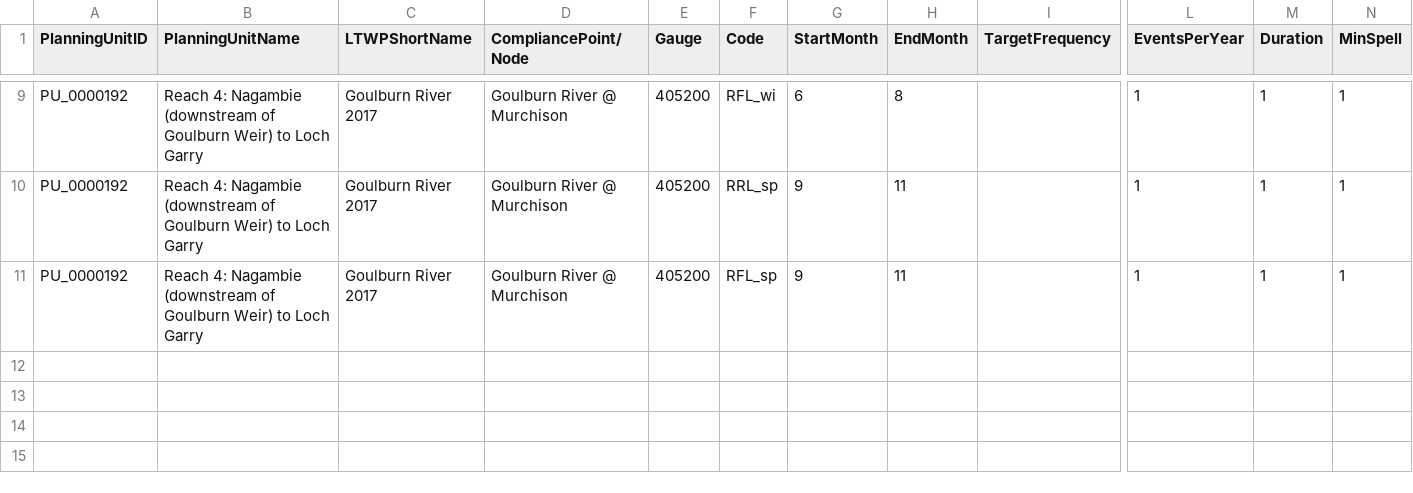
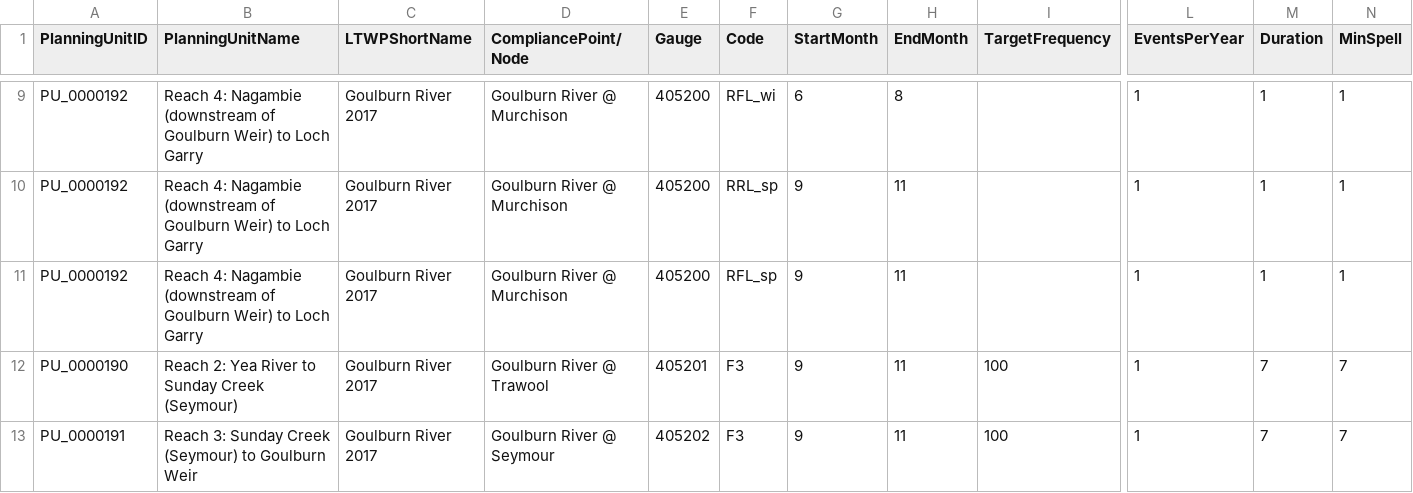
Before and after one commit to MDBAuth/EWR_tool, a CSV file: unit_testing_files/vic_parameter_sheet.csv, drawn as a sheet; only a part is shown, gaps mark what is left out; rows hold the shown columns only; the diff names each change by its address in the sheet, - before the commit and + after, or states it on an @@ line.

Commit message:
adding level fresh change calculation

```diff
--- a/unit_testing_files/vic_parameter_sheet.csv
+++ b/unit_testing_files/vic_parameter_sheet.csv
+row 12: PU_0000190 | Reach 2: Yea River to Sunday Creek (Seymour) | Goulburn River 2017 | Goulburn River @ Trawool | 405201 | F3 | 9 | 11 | 100 | 1 | 7 | 7
+row 13: PU_0000191 | Reach 3: Sunday Creek (Seymour) to Goulburn Weir | Goulburn River 2017 | Goulburn River @ Seymour | 405202 | F3 | 9 | 11 | 100 | 1 | 7 | 7
```
Also changed, not shown: 5 other files.
